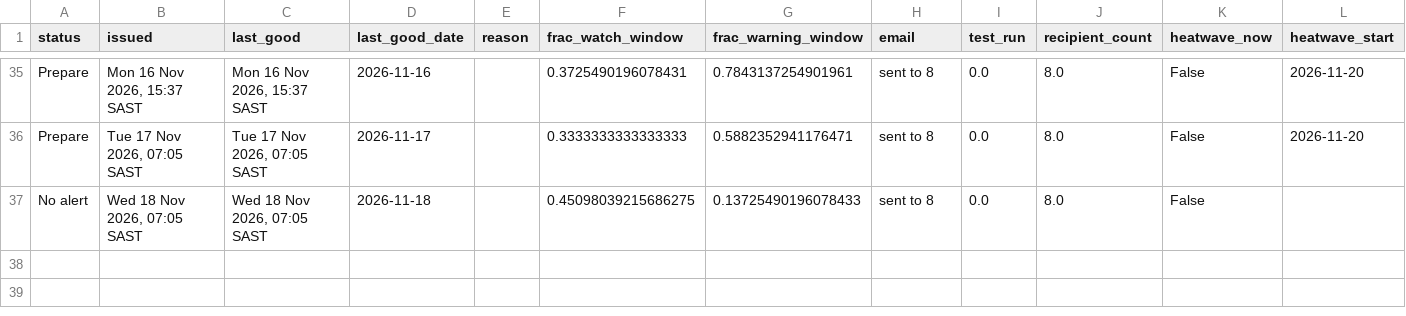
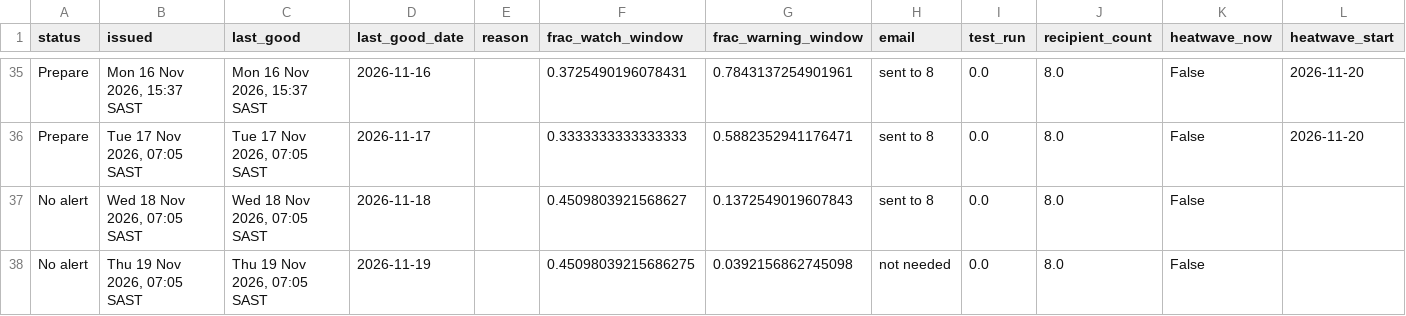
Before and after one commit to Wits-Planetary-Health-Research/heat-ews-bioheat, a CSV file: docs/runs.csv, drawn as a sheet; only a part is shown, gaps mark what is left out; rows hold the shown columns only; the diff names each change by its address in the sheet, - before the commit and + after, or states it on an @@ line.

```diff
--- a/docs/runs.csv
+++ b/docs/runs.csv
-F37 (frac_watch_window): 0.45098039215686275
+F37 (frac_watch_window): 0.4509803921568627
-G37 (frac_warning_window): 0.13725490196078433
+G37 (frac_warning_window): 0.1372549019607843
+row 38: No alert | Thu 19 Nov 2026, 07:05 SAST | Thu 19 Nov 2026, 07:05 SAST | 2026-11-19 |  | 0.45098039215686275 | 0.0392156862745098 | not needed | 0.0 | 8.0 | False
```
Also changed, not shown: 2 other files.
